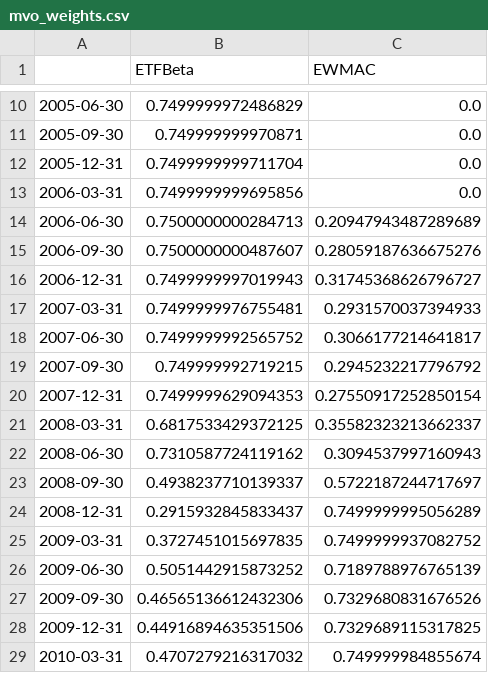
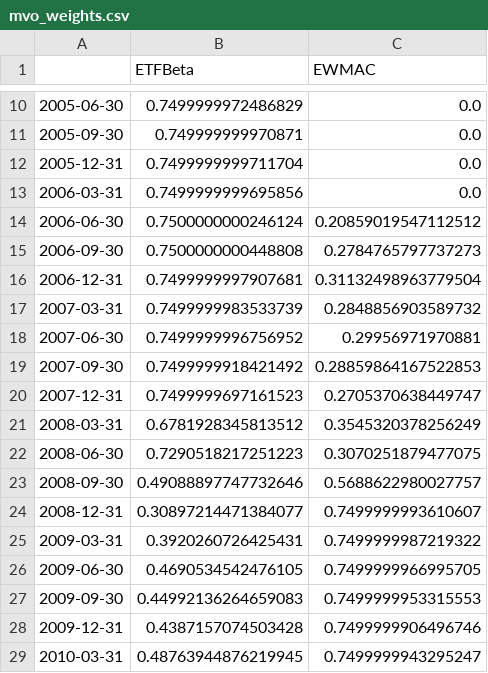
Before and after one commit to kelvinhe724/quant-projects, a CSV file: framework/book/reports/mvo_weights.csv, drawn as a sheet; only a part is shown, gaps mark what is left out; the diff covers the shown part only.

```diff
--- a/framework/book/reports/mvo_weights.csv
+++ b/framework/book/reports/mvo_weights.csv
@@ -13,17 +13,17 @@
 2006-03-31,0.7499999999695856,0.0
-2006-06-30,0.7500000000284713,0.20947943487289689
-2006-09-30,0.7500000000487607,0.28059187636675276
-2006-12-31,0.7499999997019943,0.31745368626796727
-2007-03-31,0.7499999976755481,0.2931570037394933
-2007-06-30,0.7499999992565752,0.3066177214641817
-2007-09-30,0.749999992719215,0.2945232217796792
-2007-12-31,0.7499999629094353,0.27550917252850154
-2008-03-31,0.6817533429372125,0.35582323213662337
-2008-06-30,0.7310587724119162,0.3094537997160943
-2008-09-30,0.4938237710139337,0.5722187244717697
-2008-12-31,0.2915932845833437,0.7499999995056289
-2009-03-31,0.3727451015697835,0.7499999937082752
-2009-06-30,0.5051442915873252,0.7189788976765139
-2009-09-30,0.46565136612432306,0.7329680831676526
-2009-12-31,0.44916894635351506,0.7329689115317825
-2010-03-31,0.4707279216317032,0.749999984855674
+2006-06-30,0.7500000000246124,0.20859019547112512
+2006-09-30,0.7500000000448808,0.2784765797737273
+2006-12-31,0.7499999997907681,0.31132498963779504
+2007-03-31,0.7499999983533739,0.2848856903589732
+2007-06-30,0.7499999996756952,0.29956971970881
+2007-09-30,0.7499999918421492,0.28859864167522853
+2007-12-31,0.7499999697161523,0.2705370638449747
+2008-03-31,0.6781928345813512,0.3545320378256249
+2008-06-30,0.7290518217251223,0.3070251879477075
+2008-09-30,0.49088897747732646,0.5688622980027757
+2008-12-31,0.30897214471384077,0.7499999993610607
+2009-03-31,0.3920260726425431,0.7499999987219322
+2009-06-30,0.4690534542476105,0.7499999966995705
+2009-09-30,0.44992136264659083,0.7499999953315553
+2009-12-31,0.4387157074503428,0.7499999906496746
+2010-03-31,0.48763944876219945,0.7499999943295247
```
Also changed, not shown: 116 edited cells elsewhere in this file, framework/book/reports/erc_weights.csv, framework/book/reports/trials.csv, 8 other files.
